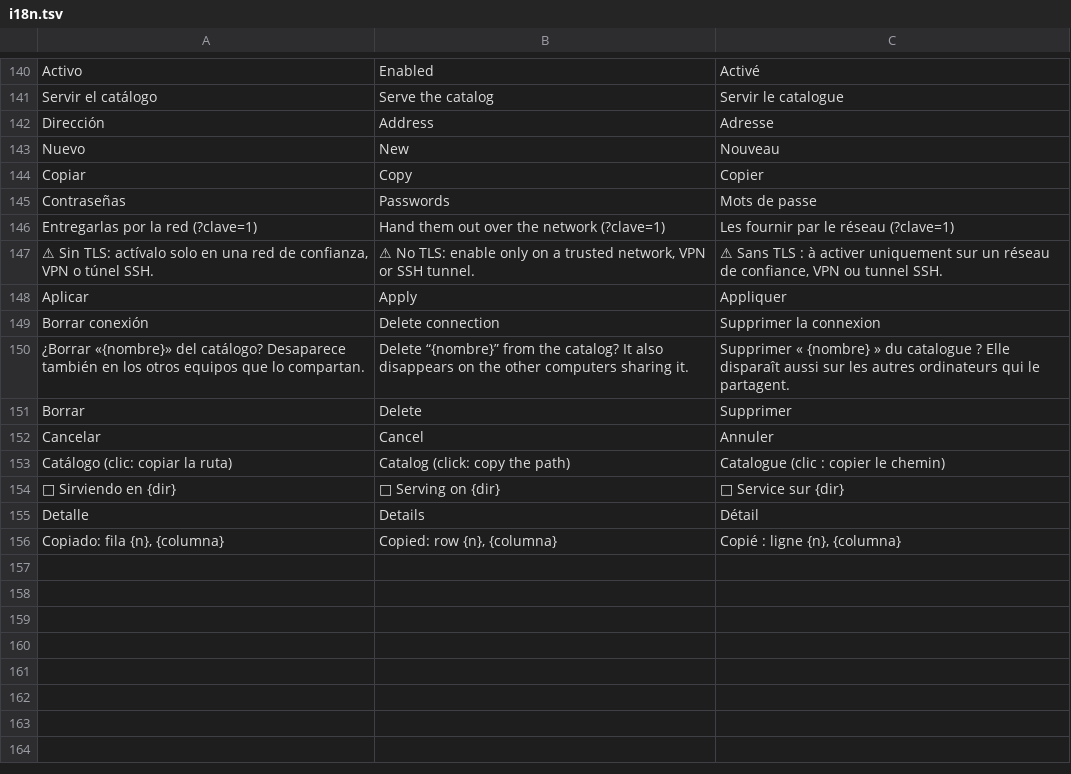
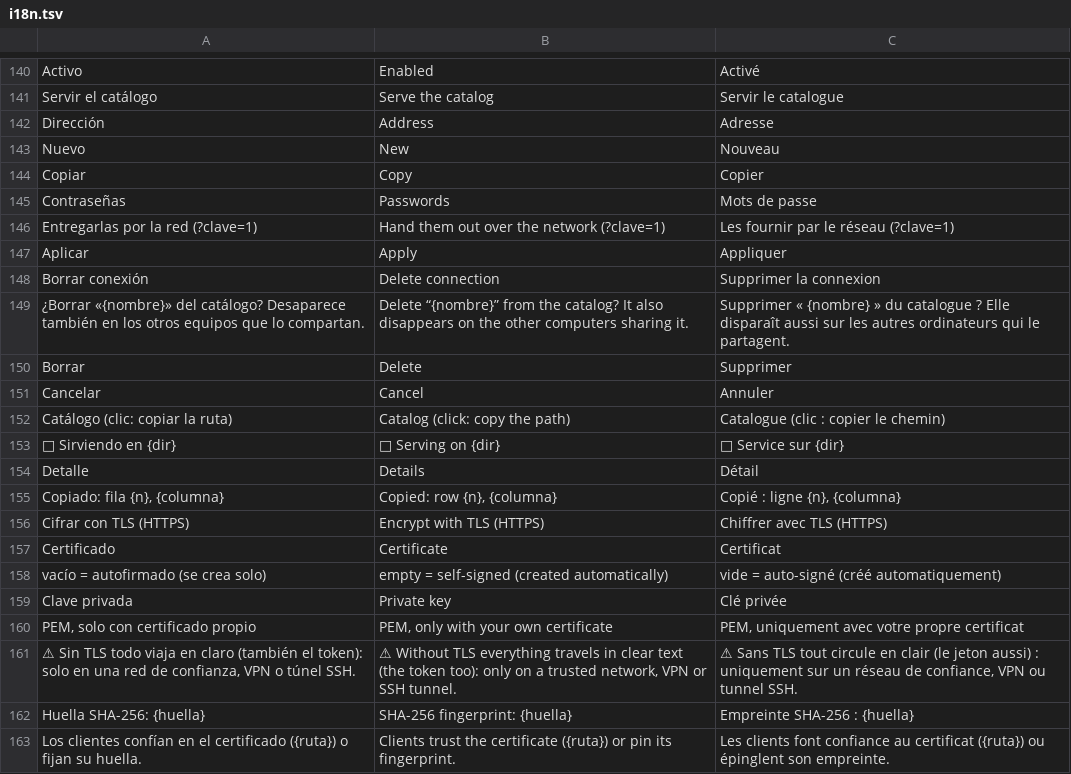
Before and after one commit to airylp/conector, a TSV file: src/i18n.tsv, drawn as a sheet; only a part is shown, gaps mark what is left out; removed rows and columns are numbered as before the commit, all else as after; the diff names each change by its address in the sheet, - before the commit and + after, or states it on an @@ line.

Commit message:
TLS en el servicio de red (rustls): certificado propio o autofirmado con huella SHA-256

```diff
--- a/src/i18n.tsv
+++ b/src/i18n.tsv
-row 147: ⚠ Sin TLS: actívalo solo en una red de confianza, VPN o túnel SSH. | ⚠ No TLS: enable only on a trusted network, VPN or SSH tunnel. | ⚠ Sans TLS : à activer uniquement sur un réseau de confiance, VPN ou tunnel SSH.
+row 156: Cifrar con TLS (HTTPS) | Encrypt with TLS (HTTPS) | Chiffrer avec TLS (HTTPS)
+row 157: Certificado | Certificate | Certificat
+row 158: vacío = autofirmado (se crea solo) | empty = self-signed (created automatically) | vide = auto-signé (créé automatiquement)
+row 159: Clave privada | Private key | Clé privée
+row 160: PEM, solo con certificado propio | PEM, only with your own certificate | PEM, uniquement avec votre propre certificat
+row 161: ⚠ Sin TLS todo viaja en claro (también el token): solo en una red de confianza, VPN o túnel SSH. | ⚠ Without TLS everything travels in clear text (the token too): only on a trusted network, VPN or SSH tunnel. | ⚠ Sans TLS tout circule en clair (le jeton aussi) : uniquement sur un réseau de confiance, VPN ou tunnel SSH.
+row 162: Huella SHA-256: {huella} | SHA-256 fingerprint: {huella} | Empreinte SHA-256 : {huella}
+row 163: Los clientes confían en el certificado ({ruta}) o fijan su huella. | Clients trust the certificate ({ruta}) or pin its fingerprint. | Les clients font confiance au certificat ({ruta}) ou épinglent son empreinte.
```
Also changed, not shown: 8 other files.
